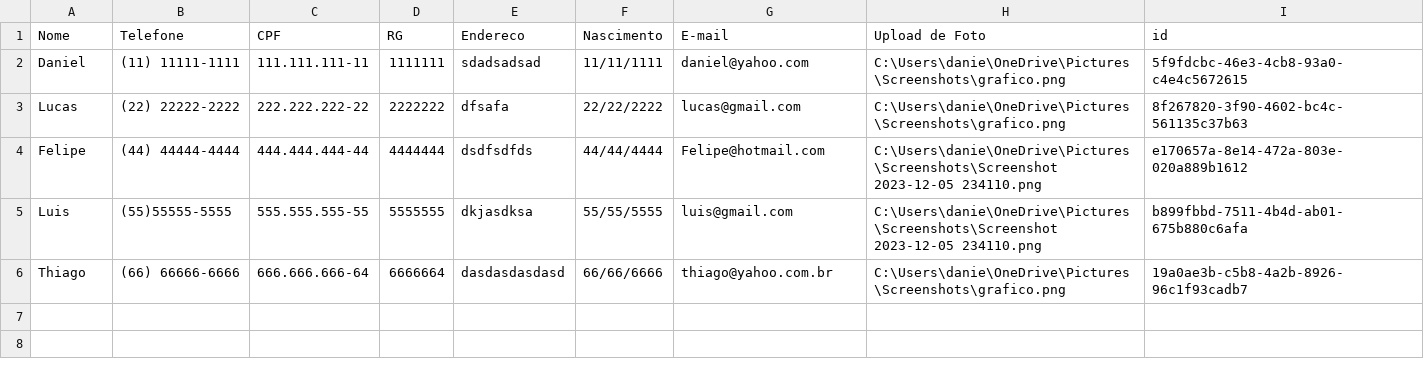
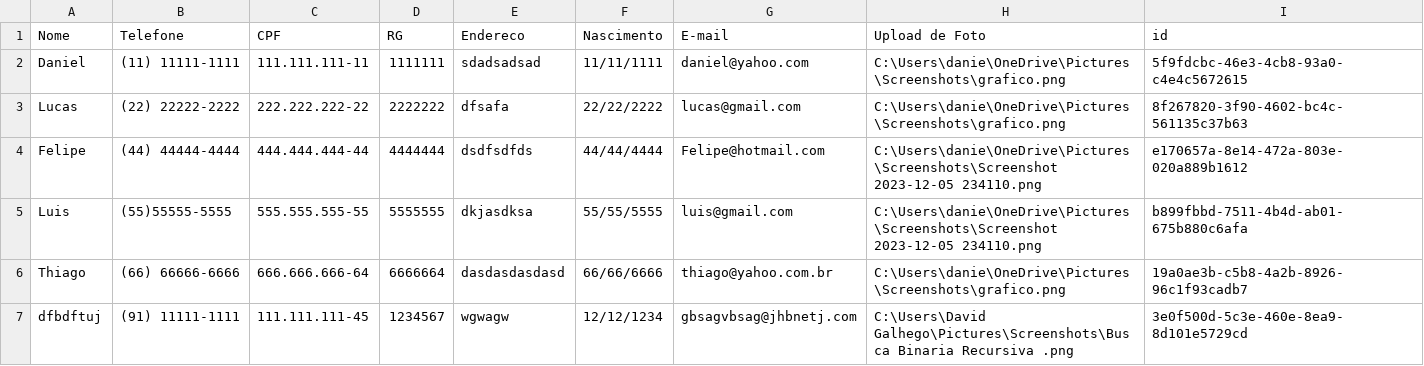
Before and after one commit to manuelafba/trabalho_final_progI, a CSV file: bd.csv, drawn as a sheet; the diff names each change by its address in the sheet, - before the commit and + after, or states it on an @@ line.

```diff
--- a/bd.csv
+++ b/bd.csv
+row 7: dfbdftuj | (91) 11111-1111 | 111.111.111-45 | 1234567 | wgwagw | 12/12/1234 | gbsagvbsag@jhbnetj.com | C:\Users\David Galhego\Pictures\Screenshots\Busca Binaria Recursiva .png | 3e0f500d-5c3e-460e-8ea9-8d101e5729cd
```
Also changed, not shown: 5 other files.
